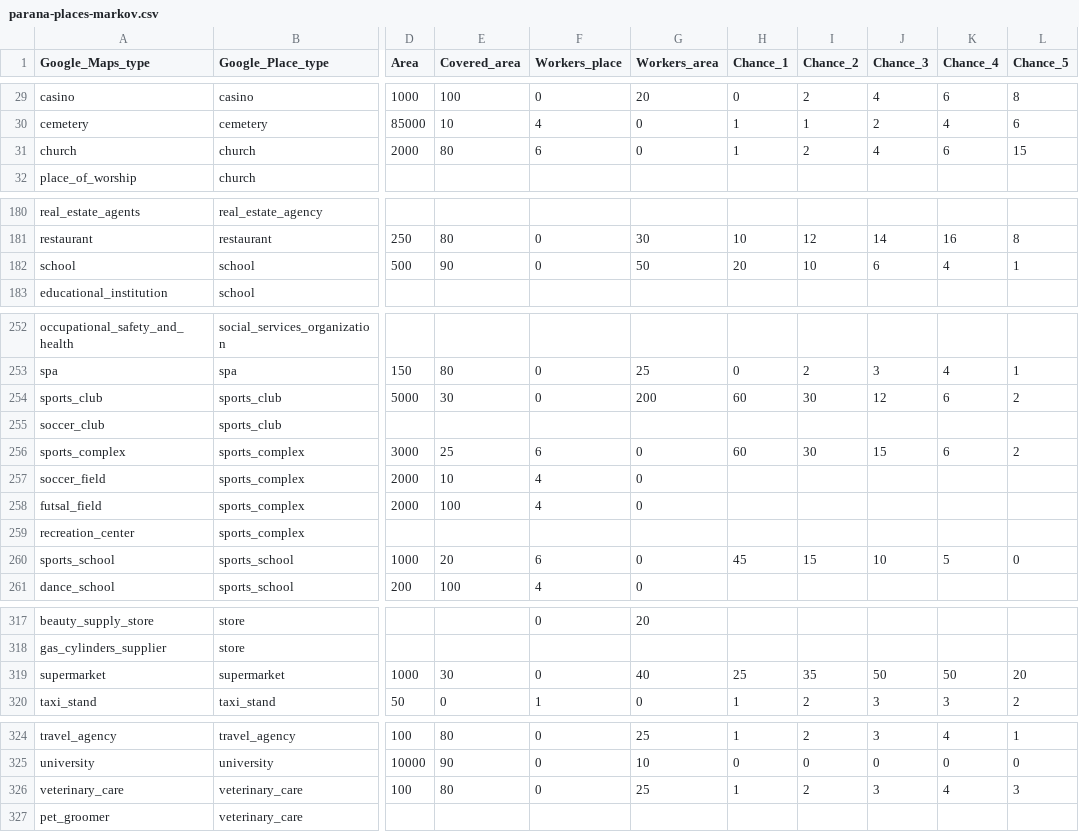
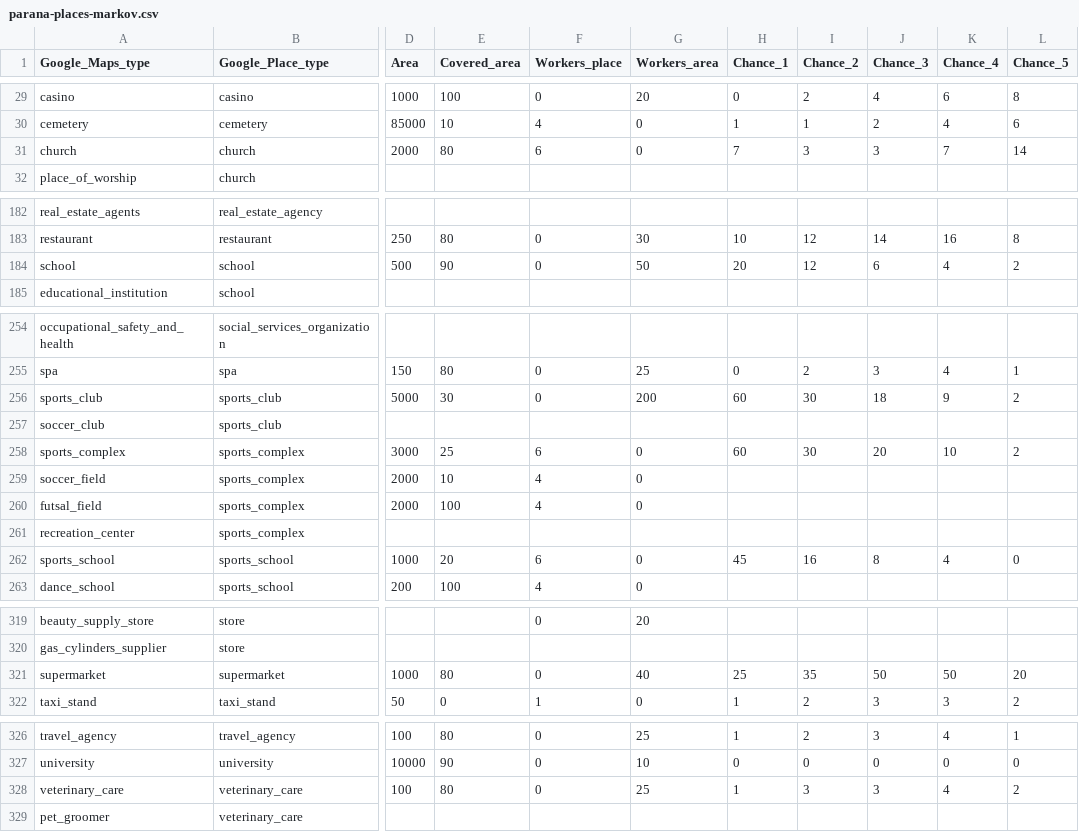
Before and after one commit to Repastero/GeoCOVID-19, a CSV file: data/parana-places-markov.csv, drawn as a sheet; only a part is shown, gaps mark what is left out; addresses are those after the commit; the diff covers the shown part only; the diff names each change by its address in the sheet, - before the commit and + after, or states it on an @@ line.

Commit message:
Actualizadas chances de salida segun encuestas.

```diff
--- a/data/parana-places-markov.csv
+++ b/data/parana-places-markov.csv
-H31 (Chance_1): 1
+H31 (Chance_1): 7
-I31 (Chance_2): 2
+I31 (Chance_2): 3
-J31 (Chance_3): 4
+J31 (Chance_3): 3
-K31 (Chance_4): 6
+K31 (Chance_4): 7
-L31 (Chance_5): 15
+L31 (Chance_5): 14
-I184 (Chance_2): 10
+I184 (Chance_2): 12
-L184 (Chance_5): 1
+L184 (Chance_5): 2
-J256 (Chance_3): 12
+J256 (Chance_3): 18
-K256 (Chance_4): 6
+K256 (Chance_4): 9
-J258 (Chance_3): 15
+J258 (Chance_3): 20
-K258 (Chance_4): 6
+K258 (Chance_4): 10
-I262 (Chance_2): 15
+I262 (Chance_2): 16
-J262 (Chance_3): 10
+J262 (Chance_3): 8
-K262 (Chance_4): 5
+K262 (Chance_4): 4
-E321 (Covered_area): 30
+E321 (Covered_area): 80
-I328 (Chance_2): 2
+I328 (Chance_2): 3
-L328 (Chance_5): 3
+L328 (Chance_5): 2
```
Also changed, not shown: 2 added rows and 25 edited cells elsewhere in this file.
